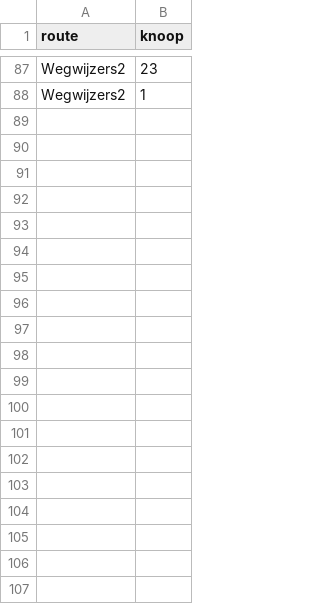
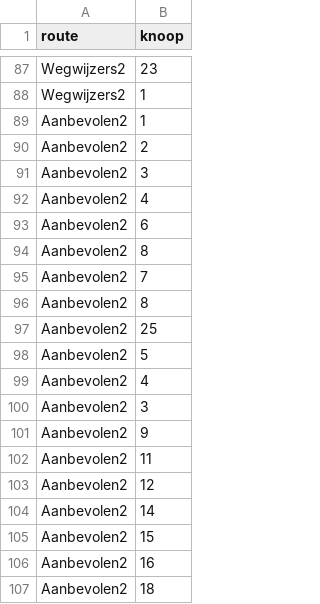
Before and after one commit to emarginatus/batbike, a CSV file: route/route.csv, drawn as a sheet; only a part is shown, gaps mark what is left out; the diff covers the shown part only; the diff names each change by its address in the sheet, - before the commit and + after, or states it on an @@ line.

Commit message:
alternatieve aanbevolen route toevoegen

```diff
--- a/route/route.csv
+++ b/route/route.csv
+row 89: Aanbevolen2 | 1
+row 90: Aanbevolen2 | 2
+row 91: Aanbevolen2 | 3
+row 92: Aanbevolen2 | 4
+row 93: Aanbevolen2 | 6
+row 94: Aanbevolen2 | 8
+row 95: Aanbevolen2 | 7
+row 96: Aanbevolen2 | 8
+row 97: Aanbevolen2 | 25
+row 98: Aanbevolen2 | 5
+row 99: Aanbevolen2 | 4
+row 100: Aanbevolen2 | 3
+row 101: Aanbevolen2 | 9
+row 102: Aanbevolen2 | 11
+row 103: Aanbevolen2 | 12
+row 104: Aanbevolen2 | 14
+row 105: Aanbevolen2 | 15
+row 106: Aanbevolen2 | 16
+row 107: Aanbevolen2 | 18
```
Also changed, not shown: 9 added rows elsewhere in this file.
